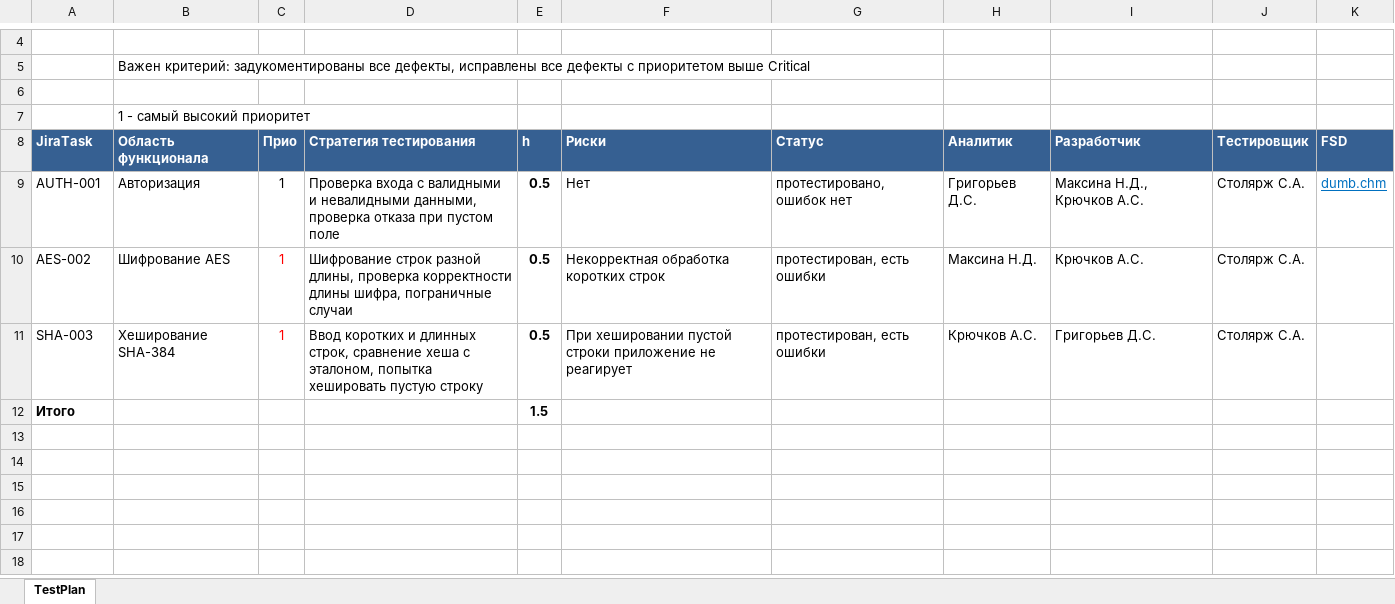
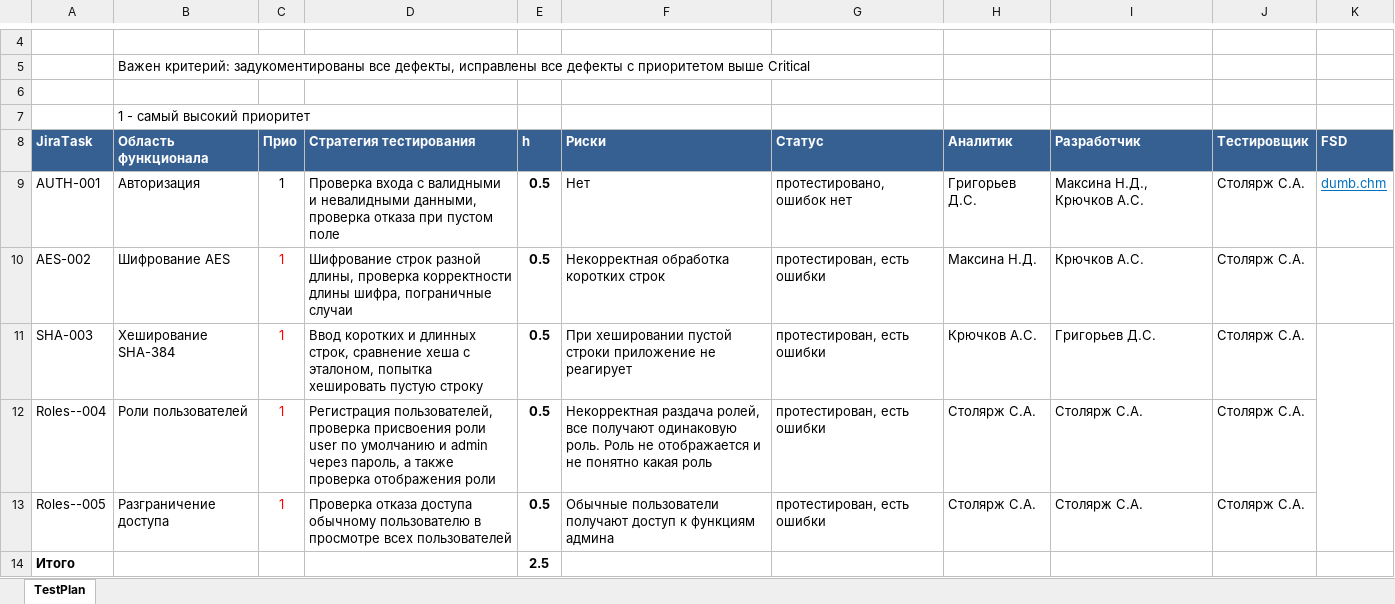
Before and after one commit to MaksinaND/aes-sha384-stego-241-353, an Excel workbook: testCase + дефект.xlsx, sheet TestPlan, drawn as a sheet; only a part is shown, gaps mark what is left out; values as stored, in another font and other column widths than the file's, no borders; addresses are those after the commit; the diff names each change by its address in the sheet, - before the commit and + after, or states it on an @@ line.

Commit message:
Add files via upload

```diff
--- a/testCase + дефект.xlsx (sheet TestPlan)
+++ b/testCase + дефект.xlsx (sheet TestPlan)
+K11:K13 merged
+row 12: Roles--004 | Роли пользователей | 1 | Регистрация пользователей, проверка присвоения роли user по умолчанию и admin через пароль, а также проверка отображения роли | 0.5 | Некорректная раздача ролей, все получают одинаковую роль. Роль не отображается и не понятно какая роль | протестирован, есть ошибки | Столярж С.А. | Столярж С.А. | Столярж С.А.
+row 13: Roles--005 | Разграничение доступа | 1 | Проверка отказа доступа обычному пользователю в просмотре всех пользователей | 0.5 | Обычные пользователи получают доступ к функциям админа | протестирован, есть ошибки | Столярж С.А. | Столярж С.А. | Столярж С.А.
-E14 (h): 1.5
+E14 (h): 2.5
```
